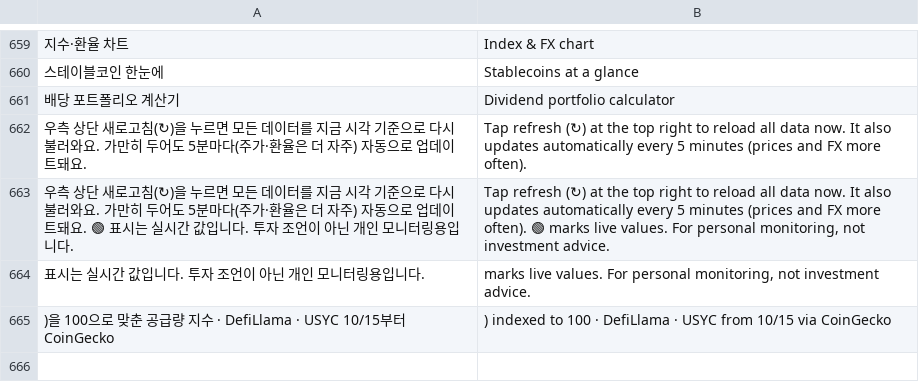
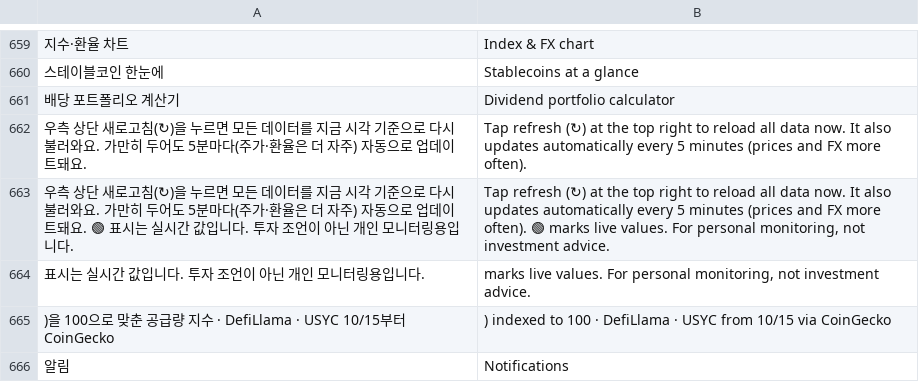
Before and after one commit to sungyong828-droid/circle-watch, a TSV file: i18n/extra.tsv, drawn as a sheet; only a part is shown, gaps mark what is left out; the diff names each change by its address in the sheet, - before the commit and + after, or states it on an @@ line.

```diff
--- a/i18n/extra.tsv
+++ b/i18n/extra.tsv
+row 666: 알림 | Notifications
```
Also changed, not shown: 19 other files.
